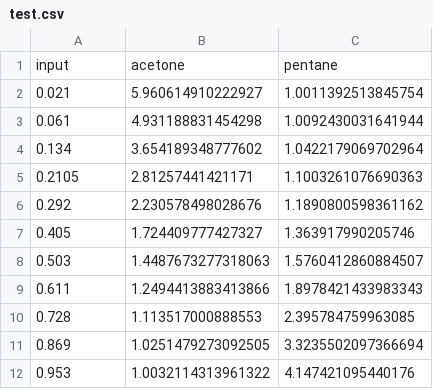
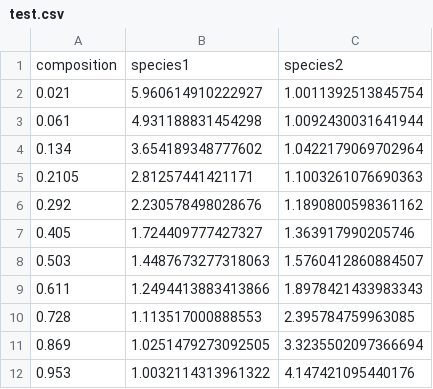
Before and after one commit to faielgila/Thermodynamicist, a CSV file: Core.Console/csv/test.csv, drawn as a sheet; removed rows and columns are numbered as before the commit, all else as after; the diff names each change by its address in the sheet, - before the commit and + after, or states it on an @@ line.

Commit message:
Upgraded Core.Console to use Spectre.Console for console writing.

```diff
--- a/Core.Console/csv/test.csv
+++ b/Core.Console/csv/test.csv
-row 1: input | acetone | pentane
+row 1: composition | species1 | species2
```
Also changed, not shown: 3 other files.
